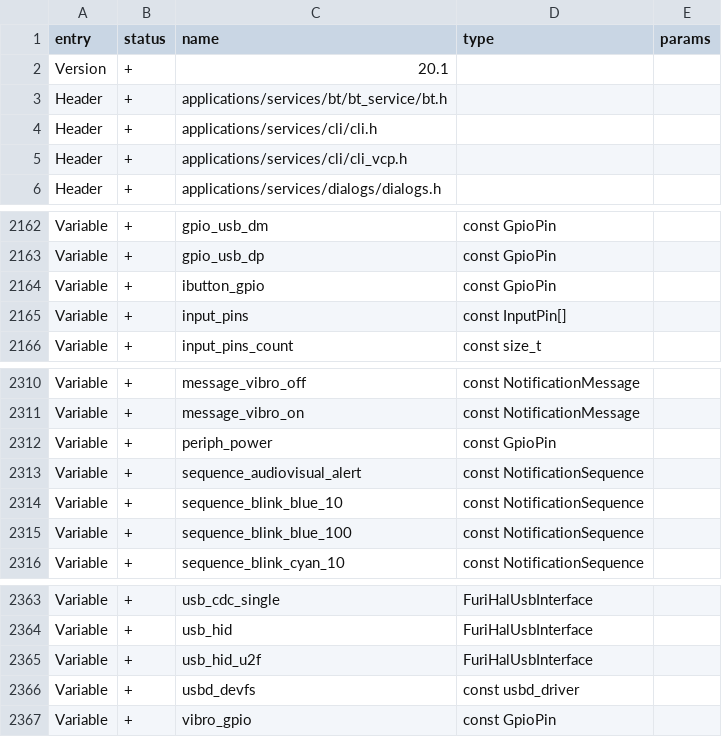
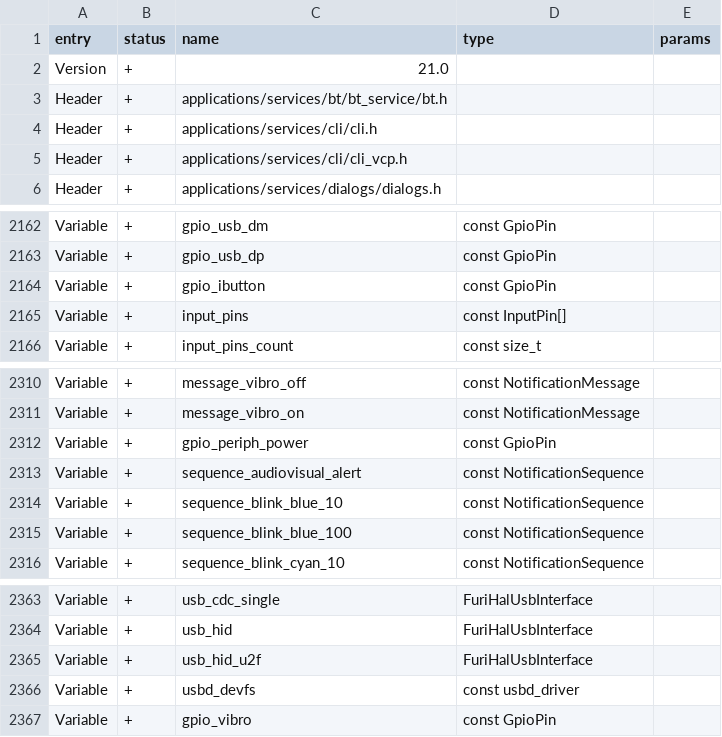
Before and after one commit to Gustav-png/Moon-Firmware, a CSV file: firmware/targets/f18/api_symbols.csv, drawn as a sheet; only a part is shown, gaps mark what is left out.

Commit message:
[FL-3232] FuriHal: fix gpio naming and add explicit pulls for vibro, speaker and ir_tx (#2565)
* FuriHal: fix gpio naming and add explicit pulls for vibro, speaker and ir_tx
* Github: workflow event debug print
* Github: proper PR head commit SHA extraction in get_env.py

```diff
--- a/firmware/targets/f18/api_symbols.csv
+++ b/firmware/targets/f18/api_symbols.csv
@@ -1,3 +1,3 @@
 entry,status,name,type,params
-Version,+,20.1,,
+Version,+,21.0,,
 Header,+,applications/services/bt/bt_service/bt.h,,
@@ -2163,3 +2163,3 @@ Variable,+,gpio_usb_dm,const GpioPin,
 Variable,+,gpio_usb_dp,const GpioPin,
-Variable,+,ibutton_gpio,const GpioPin,
+Variable,+,gpio_ibutton,const GpioPin,
 Variable,+,input_pins,const InputPin[],
@@ -2311,3 +2311,3 @@ Variable,+,message_vibro_off,const NotificationMessage,
 Variable,+,message_vibro_on,const NotificationMessage,
-Variable,+,periph_power,const GpioPin,
+Variable,+,gpio_periph_power,const GpioPin,
 Variable,+,sequence_audiovisual_alert,const NotificationSequence,
@@ -2366,2 +2366,2 @@ Variable,+,usb_hid_u2f,FuriHalUsbInterface,
 Variable,+,usbd_devfs,const usbd_driver,
-Variable,+,vibro_gpio,const GpioPin,
+Variable,+,gpio_vibro,const GpioPin,
```
Also changed, not shown: firmware/targets/f7/api_symbols.csv, 18 other files.
